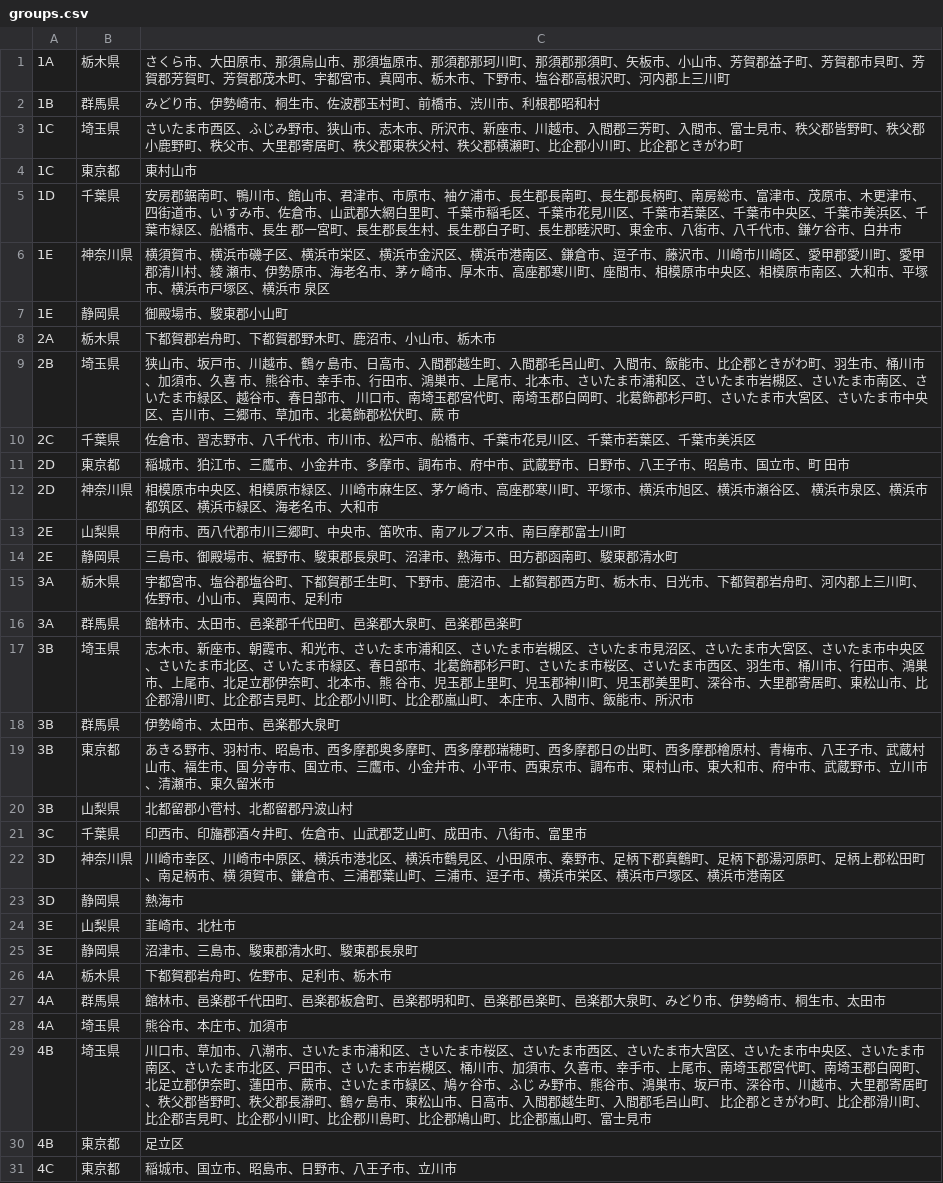
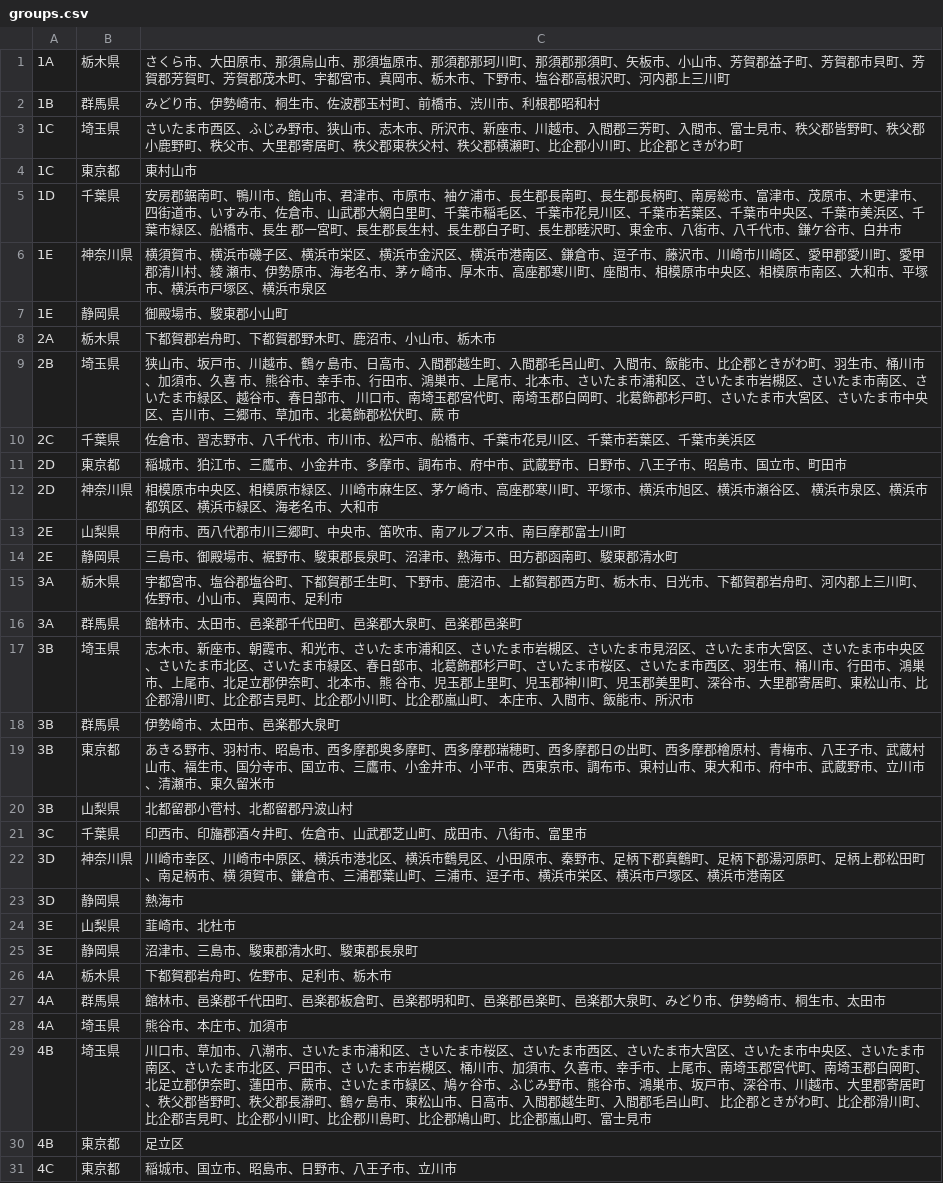
Before and after one commit to siuying/blackout-reminder, a CSV file: web/config/groups.csv, drawn as a sheet; only a part is shown.

Commit message:
Amended Groups.

```diff
--- a/web/config/groups.csv
+++ b/web/config/groups.csv
@@ -4,4 +4,4 @@
 1C,東京都,東村山市,,,,,,,
-1D,千葉県,安房郡鋸南町、鴨川市、館山市、君津市、市原市、袖ケ浦市、長生郡長南町、長生郡長柄町、南房総市、富津市、茂原市、木更津市、四街道市、い すみ市、佐倉市、山武郡大網白里町、千葉市稲毛区、千葉市花見川区、千葉市若葉区、千葉市中央区、千葉市美浜区、千葉市緑区、船橋市、長生 郡一宮町、長生郡長生村、長生郡白子町、長生郡睦沢町、東金市、八街市、八千代市、鎌ケ谷市、白井市,,,,,,,
-1E,神奈川県,横須賀市、横浜市磯子区、横浜市栄区、横浜市金沢区、横浜市港南区、鎌倉市、逗子市、藤沢市、川崎市川崎区、愛甲郡愛川町、愛甲郡清川村、綾 瀬市、伊勢原市、海老名市、茅ヶ崎市、厚木市、高座郡寒川町、座間市、相模原市中央区、相模原市南区、大和市、平塚市、横浜市戸塚区、横浜市 泉区,,,,,,,
+1D,千葉県,安房郡鋸南町、鴨川市、館山市、君津市、市原市、袖ケ浦市、長生郡長南町、長生郡長柄町、南房総市、富津市、茂原市、木更津市、四街道市、いすみ市、佐倉市、山武郡大網白里町、千葉市稲毛区、千葉市花見川区、千葉市若葉区、千葉市中央区、千葉市美浜区、千葉市緑区、船橋市、長生 郡一宮町、長生郡長生村、長生郡白子町、長生郡睦沢町、東金市、八街市、八千代市、鎌ケ谷市、白井市,,,,,,,
+1E,神奈川県,横須賀市、横浜市磯子区、横浜市栄区、横浜市金沢区、横浜市港南区、鎌倉市、逗子市、藤沢市、川崎市川崎区、愛甲郡愛川町、愛甲郡清川村、綾 瀬市、伊勢原市、海老名市、茅ヶ崎市、厚木市、高座郡寒川町、座間市、相模原市中央区、相模原市南区、大和市、平塚市、横浜市戸塚区、横浜市泉区,,,,,,,
 1E,静岡県,御殿場市、駿東郡小山町,,,,,,,
@@ -10,3 +10,3 @@
 2C,千葉県,佐倉市、習志野市、八千代市、市川市、松戸市、船橋市、千葉市花見川区、千葉市若葉区、千葉市美浜区,,,,,,,
-2D,東京都,稲城市、狛江市、三鷹市、小金井市、多摩市、調布市、府中市、武蔵野市、日野市、八王子市、昭島市、国立市、町 田市,,,,,,,
+2D,東京都,稲城市、狛江市、三鷹市、小金井市、多摩市、調布市、府中市、武蔵野市、日野市、八王子市、昭島市、国立市、町田市,,,,,,,
 2D,神奈川県,相模原市中央区、相模原市緑区、川崎市麻生区、茅ケ崎市、高座郡寒川町、平塚市、横浜市旭区、横浜市瀬谷区、 横浜市泉区、横浜市都筑区、横浜市緑区、海老名市、大和市,,,,,,,
@@ -16,5 +16,5 @@
 3A,群馬県,館林市、太田市、邑楽郡千代田町、邑楽郡大泉町、邑楽郡邑楽町,,,,,,,
-3B,埼玉県,志木市、新座市、朝霞市、和光市、さいたま市浦和区、さいたま市岩槻区、さいたま市見沼区、さいたま市大宮区、さいたま市中央区、さいたま市北区、さ いたま市緑区、春日部市、北葛飾郡杉戸町、さいたま市桜区、さいたま市西区、羽生市、桶川市、行田市、鴻巣市、上尾市、北足立郡伊奈町、北本市、熊 谷市、児玉郡上里町、児玉郡神川町、児玉郡美里町、深谷市、大里郡寄居町、東松山市、比企郡滑川町、比企郡吉見町、比企郡小川町、比企郡嵐山町、 本庄市、入間市、飯能市、所沢市,,,,,,,
+3B,埼玉県,志木市、新座市、朝霞市、和光市、さいたま市浦和区、さいたま市岩槻区、さいたま市見沼区、さいたま市大宮区、さいたま市中央区、さいたま市北区、さいたま市緑区、春日部市、北葛飾郡杉戸町、さいたま市桜区、さいたま市西区、羽生市、桶川市、行田市、鴻巣市、上尾市、北足立郡伊奈町、北本市、熊 谷市、児玉郡上里町、児玉郡神川町、児玉郡美里町、深谷市、大里郡寄居町、東松山市、比企郡滑川町、比企郡吉見町、比企郡小川町、比企郡嵐山町、 本庄市、入間市、飯能市、所沢市,,,,,,,
 3B,群馬県,伊勢崎市、太田市、邑楽郡大泉町,,,,,,,
-3B,東京都,あきる野市、羽村市、昭島市、西多摩郡奥多摩町、西多摩郡瑞穂町、西多摩郡日の出町、西多摩郡檜原村、青梅市、八王子市、武蔵村山市、福生市、国 分寺市、国立市、三鷹市、小金井市、小平市、西東京市、調布市、東村山市、東大和市、府中市、武蔵野市、立川市、清瀬市、東久留米市,,,,,,,
+3B,東京都,あきる野市、羽村市、昭島市、西多摩郡奥多摩町、西多摩郡瑞穂町、西多摩郡日の出町、西多摩郡檜原村、青梅市、八王子市、武蔵村山市、福生市、国分寺市、国立市、三鷹市、小金井市、小平市、西東京市、調布市、東村山市、東大和市、府中市、武蔵野市、立川市、清瀬市、東久留米市,,,,,,,
 3B,山梨県,北都留郡小菅村、北都留郡丹波山村,,,,,,,
@@ -28,3 +28,3 @@
 4A,埼玉県,熊谷市、本庄市、加須市,,,,,,,
-4B,埼玉県,川口市、草加市、八潮市、さいたま市浦和区、さいたま市桜区、さいたま市西区、さいたま市大宮区、さいたま市中央区、さいたま市南区、さいたま市北区、戸田市、さ いたま市岩槻区、桶川市、加須市、久喜市、幸手市、上尾市、南埼玉郡宮代町、南埼玉郡白岡町、北足立郡伊奈町、蓮田市、蕨市、さいたま市緑区、鳩ヶ谷市、ふじ み野市、熊谷市、鴻巣市、坂戸市、深谷市、川越市、大里郡寄居町、秩父郡皆野町、秩父郡長瀞町、鶴ヶ島市、東松山市、日高市、入間郡越生町、入間郡毛呂山町、 比企郡ときがわ町、比企郡滑川町、比企郡吉見町、比企郡小川町、比企郡川島町、比企郡鳩山町、比企郡嵐山町、富士見市,,,,,,,
+4B,埼玉県,川口市、草加市、八潮市、さいたま市浦和区、さいたま市桜区、さいたま市西区、さいたま市大宮区、さいたま市中央区、さいたま市南区、さいたま市北区、戸田市、さ いたま市岩槻区、桶川市、加須市、久喜市、幸手市、上尾市、南埼玉郡宮代町、南埼玉郡白岡町、北足立郡伊奈町、蓮田市、蕨市、さいたま市緑区、鳩ヶ谷市、ふじみ野市、熊谷市、鴻巣市、坂戸市、深谷市、川越市、大里郡寄居町、秩父郡皆野町、秩父郡長瀞町、鶴ヶ島市、東松山市、日高市、入間郡越生町、入間郡毛呂山町、 比企郡ときがわ町、比企郡滑川町、比企郡吉見町、比企郡小川町、比企郡川島町、比企郡鳩山町、比企郡嵐山町、富士見市,,,,,,,
 4B,東京都,足立区,,,,,,,
```
Also changed, not shown: 1 other file.
